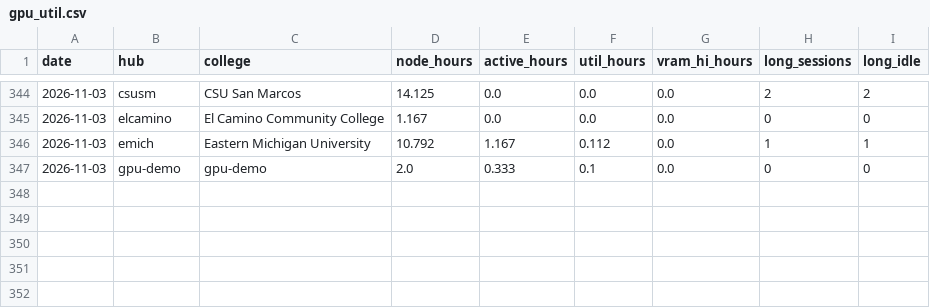
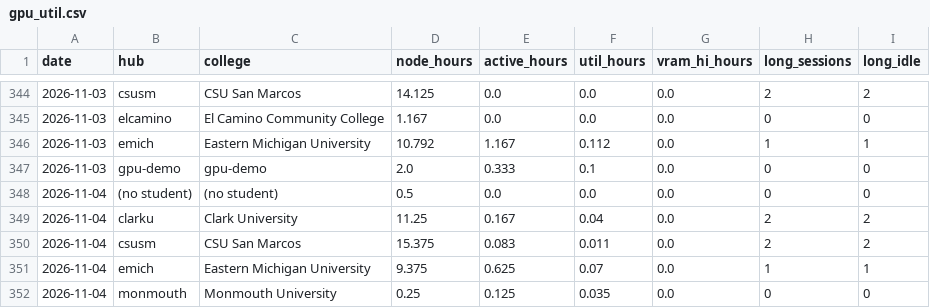
Before and after one commit to cloudbank-project/cloudbank-classroom-usage, a CSV file: data/gpu_util.csv, drawn as a sheet; only a part is shown, gaps mark what is left out.

```diff
--- a/data/gpu_util.csv
+++ b/data/gpu_util.csv
@@ -347 +347,6 @@ date,hub,college,node_hours,active_hours,util_hours,vram_hi_hours,long_sessions,
 2026-11-03,gpu-demo,gpu-demo,2.0,0.333,0.1,0.0,0,0
+2026-11-04,(no student),(no student),0.5,0.0,0.0,0.0,0,0
+2026-11-04,clarku,Clark University,11.25,0.167,0.04,0.0,2,2
+2026-11-04,csusm,CSU San Marcos,15.375,0.083,0.011,0.0,2,2
+2026-11-04,emich,Eastern Michigan University,9.375,0.625,0.07,0.0,1,1
+2026-11-04,monmouth,Monmouth University,0.25,0.125,0.035,0.0,0,0
```
Also changed, not shown: data/base_extras.csv, data/daily_costs.csv, 7 other files.
